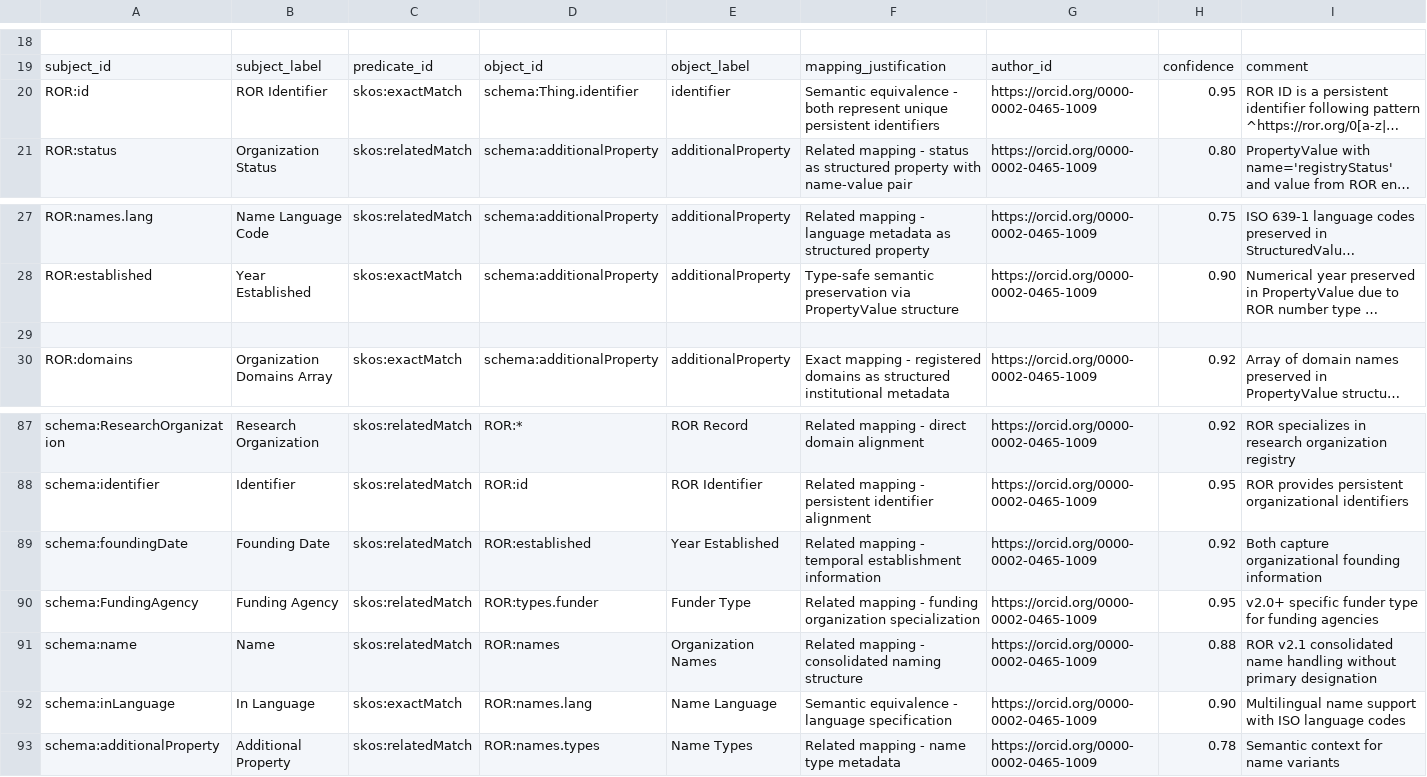
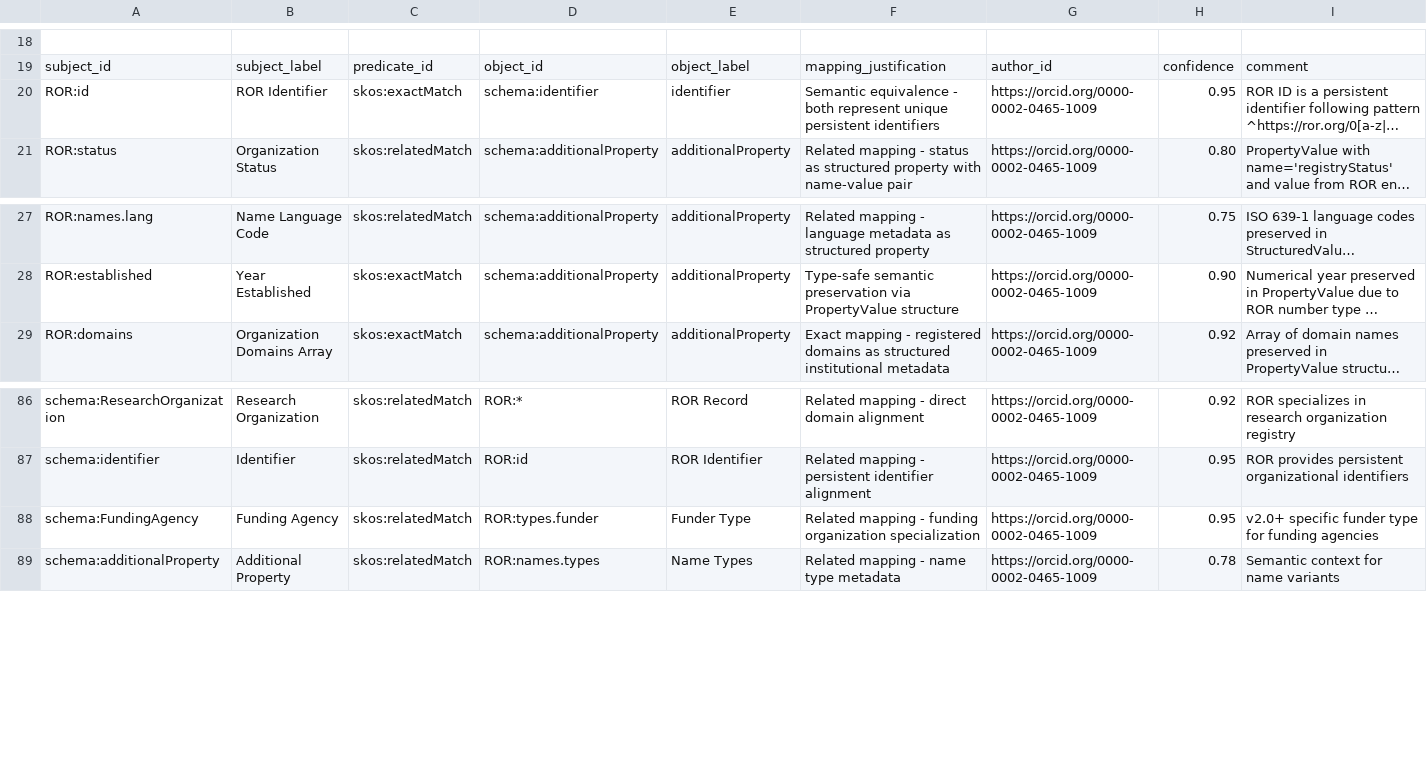
Before and after one commit to FionaDmello/ror-to-schema-org, a TSV file: mappings/sssom/ror_to_schema_human_in_loop.sssom.tsv, drawn as a sheet; only a part is shown, gaps mark what is left out; long unchanged cells end in …; the diff names each change by its address in the sheet, - before the commit and + after, or states it on an @@ line.

Commit message:
some mapping cleanup

```diff
--- a/mappings/sssom/ror_to_schema_human_in_loop.sssom.tsv
+++ b/mappings/sssom/ror_to_schema_human_in_loop.sssom.tsv
-D20: schema:Thing.identifier
+D20: schema:identifier
-row 29: (empty)
-row 89: schema:foundingDate | Founding Date | skos:relatedMatch | ROR:established | Year Established | Related mapping - temporal establishment information | https://orcid.org/0000-0002-0465-1009 | 0.92 | Both capture organizational founding information
-row 91: schema:name | Name | skos:relatedMatch | ROR:names | Organization Names | Related mapping - consolidated naming structure | https://orcid.org/0000-0002-0465-1009 | 0.88 | ROR v2.1 consolidated name handling without primary designation
-row 92: schema:inLanguage | In Language | skos:exactMatch | ROR:names.lang | Name Language | Semantic equivalence - language specification | https://orcid.org/0000-0002-0465-1009 | 0.90 | Multilingual name support with ISO language codes
```
Also changed, not shown: mappings/tsv/ror_to_schema_human_in_loop.tsv.
